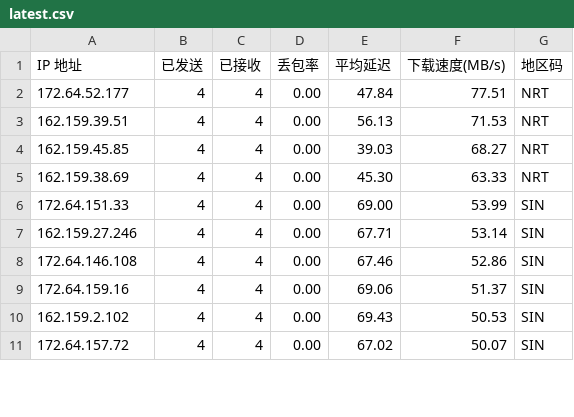
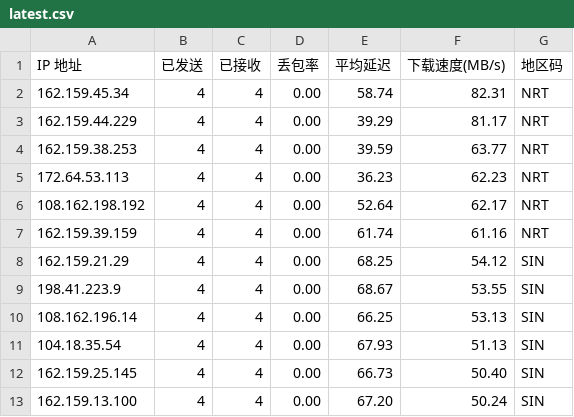
Before and after one commit to ahang39/router, a CSV file: latest.csv, drawn as a sheet; only a part is shown; the diff covers the shown part only.

```diff
--- a/latest.csv
+++ b/latest.csv
@@ -1,11 +1,13 @@
 IP 地址,已发送,已接收,丢包率,平均延迟,下载速度(MB/s),地区码
-172.64.52.177,4,4,0.00,47.84,77.51,NRT
-162.159.39.51,4,4,0.00,56.13,71.53,NRT
-162.159.45.85,4,4,0.00,39.03,68.27,NRT
-162.159.38.69,4,4,0.00,45.30,63.33,NRT
-172.64.151.33,4,4,0.00,69.00,53.99,SIN
-162.159.27.246,4,4,0.00,67.71,53.14,SIN
-172.64.146.108,4,4,0.00,67.46,52.86,SIN
-172.64.159.16,4,4,0.00,69.06,51.37,SIN
-162.159.2.102,4,4,0.00,69.43,50.53,SIN
-172.64.157.72,4,4,0.00,67.02,50.07,SIN
+162.159.45.34,4,4,0.00,58.74,82.31,NRT
+162.159.44.229,4,4,0.00,39.29,81.17,NRT
+162.159.38.253,4,4,0.00,39.59,63.77,NRT
+172.64.53.113,4,4,0.00,36.23,62.23,NRT
+108.162.198.192,4,4,0.00,52.64,62.17,NRT
+162.159.39.159,4,4,0.00,61.74,61.16,NRT
+162.159.21.29,4,4,0.00,68.25,54.12,SIN
+198.41.223.9,4,4,0.00,68.67,53.55,SIN
+108.162.196.14,4,4,0.00,66.25,53.13,SIN
+104.18.35.54,4,4,0.00,67.93,51.13,SIN
+162.159.25.145,4,4,0.00,66.73,50.40,SIN
+162.159.13.100,4,4,0.00,67.20,50.24,SIN
```
Also changed, not shown: 2 removed rows and 24 edited cells elsewhere in this file, 1 other file.
